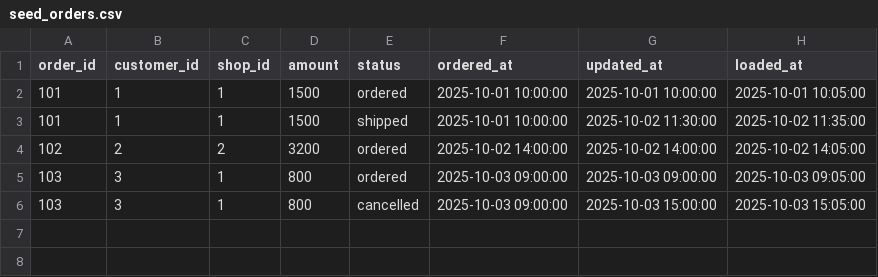
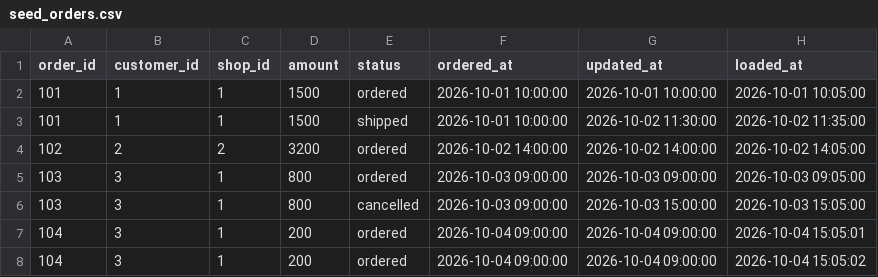
Before and after one commit to atomisu0313/dbt_raw_base_materialize_sample, a CSV file: seeds/seed_orders.csv, drawn as a sheet.

```diff
--- a/seeds/seed_orders.csv
+++ b/seeds/seed_orders.csv
@@ -1,6 +1,8 @@
 order_id,customer_id,shop_id,amount,status,ordered_at,updated_at,loaded_at
-101,1,1,1500,ordered,2025-10-01 10:00:00,2025-10-01 10:00:00,2025-10-01 10:05:00
-101,1,1,1500,shipped,2025-10-01 10:00:00,2025-10-02 11:30:00,2025-10-02 11:35:00
-102,2,2,3200,ordered,2025-10-02 14:00:00,2025-10-02 14:00:00,2025-10-02 14:05:00
-103,3,1,800,ordered,2025-10-03 09:00:00,2025-10-03 09:00:00,2025-10-03 09:05:00
-103,3,1,800,cancelled,2025-10-03 09:00:00,2025-10-03 15:00:00,2025-10-03 15:05:00
+101,1,1,1500,ordered,2026-10-01 10:00:00,2026-10-01 10:00:00,2026-10-01 10:05:00
+101,1,1,1500,shipped,2026-10-01 10:00:00,2026-10-02 11:30:00,2026-10-02 11:35:00
+102,2,2,3200,ordered,2026-10-02 14:00:00,2026-10-02 14:00:00,2026-10-02 14:05:00
+103,3,1,800,ordered,2026-10-03 09:00:00,2026-10-03 09:00:00,2026-10-03 09:05:00
+103,3,1,800,cancelled,2026-10-03 09:00:00,2026-10-03 15:00:00,2026-10-03 15:05:00
+104,3,1,200,ordered,2026-10-04 09:00:00,2026-10-04 09:00:00,2026-10-04 15:05:01
+104,3,1,200,ordered,2026-10-04 09:00:00,2026-10-04 09:00:00,2026-10-04 15:05:02
```
Also changed, not shown: seeds/seed_customers.csv, seeds/seed_shops.csv, 27 other files.
